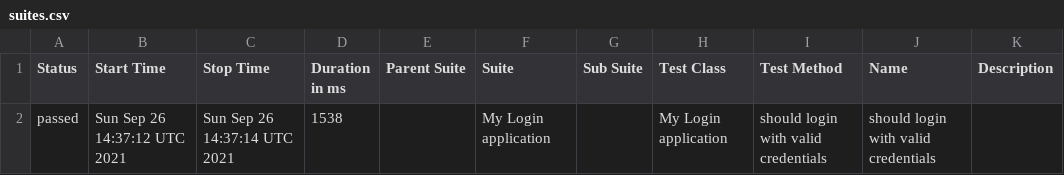
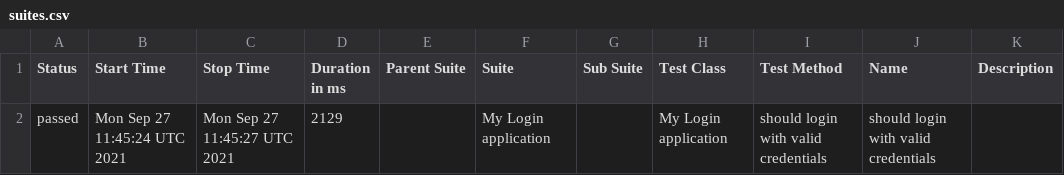
Before and after one commit to Vladeezy869/GHA, a CSV file: data/suites.csv, drawn as a sheet.

```diff
--- a/data/suites.csv
+++ b/data/suites.csv
@@ -1,2 +1,2 @@
 "Status","Start Time","Stop Time","Duration in ms","Parent Suite","Suite","Sub Suite","Test Class","Test Method","Name","Description"
-"passed","Sun Sep 26 14:37:12 UTC 2021","Sun Sep 26 14:37:14 UTC 2021","1538","","My Login application","","My Login application","should login with valid credentials","should login with valid credentials",""
+"passed","Mon Sep 27 11:45:24 UTC 2021","Mon Sep 27 11:45:27 UTC 2021","2129","","My Login application","","My Login application","should login with valid credentials","should login with valid credentials",""
```
Also changed, not shown: 14 other files.
